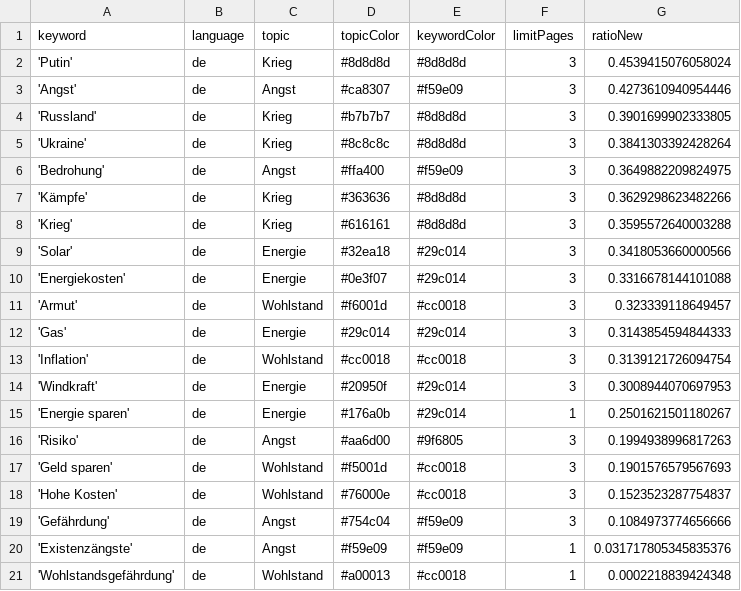
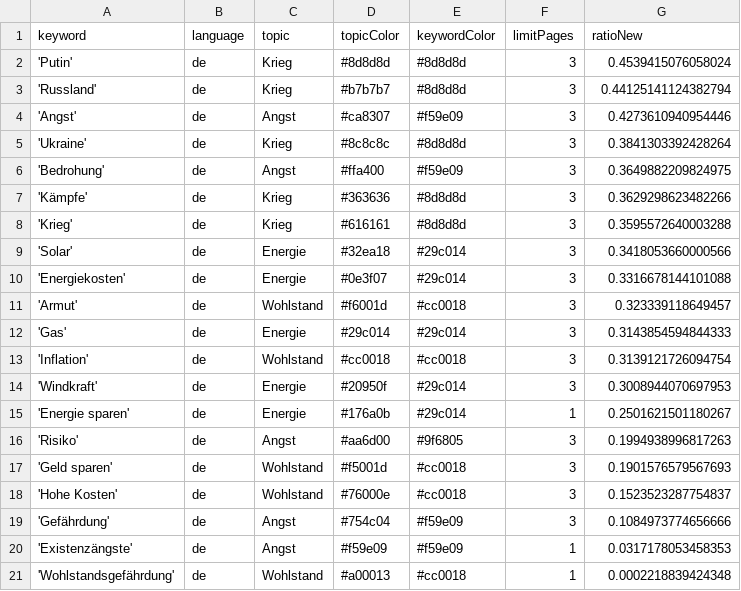
Before and after one commit to tg-news/winterIsComing2, a CSV file: keywords.csv, drawn as a sheet.

```diff
--- a/keywords.csv
+++ b/keywords.csv
@@ -2,4 +2,4 @@ keyword,language,topic,topicColor,keywordColor,limitPages,ratioNew
 'Putin',de,Krieg,#8d8d8d,#8d8d8d,3,0.4539415076058024
+'Russland',de,Krieg,#b7b7b7,#8d8d8d,3,0.44125141124382794
 'Angst',de,Angst,#ca8307,#f59e09,3,0.4273610940954446
-'Russland',de,Krieg,#b7b7b7,#8d8d8d,3,0.3901699902333805
 'Ukraine',de,Krieg,#8c8c8c,#8d8d8d,3,0.3841303392428264
@@ -19,3 +19,3 @@ keyword,language,topic,topicColor,keywordColor,limitPages,ratioNew
 'Gefährdung',de,Angst,#754c04,#f59e09,3,0.1084973774656666
-'Existenzängste',de,Angst,#f59e09,#f59e09,1,0.031717805345835376
+'Existenzängste',de,Angst,#f59e09,#f59e09,1,0.0317178053458353
 'Wohlstandsgefährdung',de,Wohlstand,#a00013,#cc0018,1,0.0002218839424348
```
Also changed, not shown: 2 other files.
